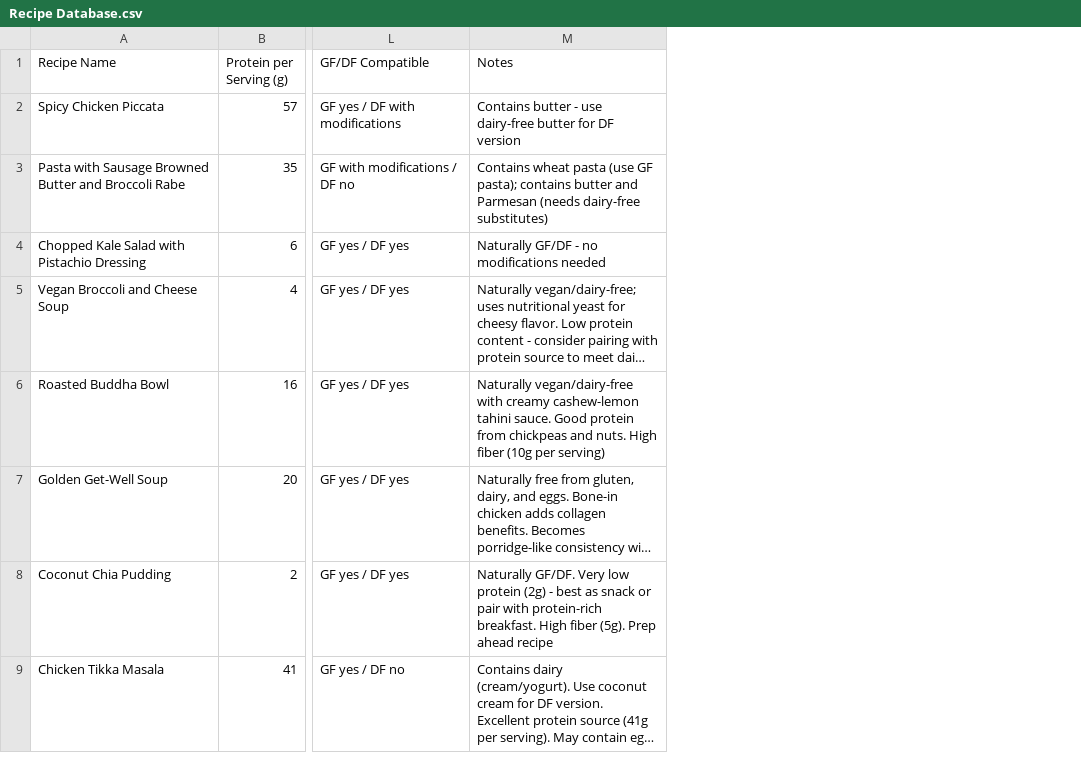
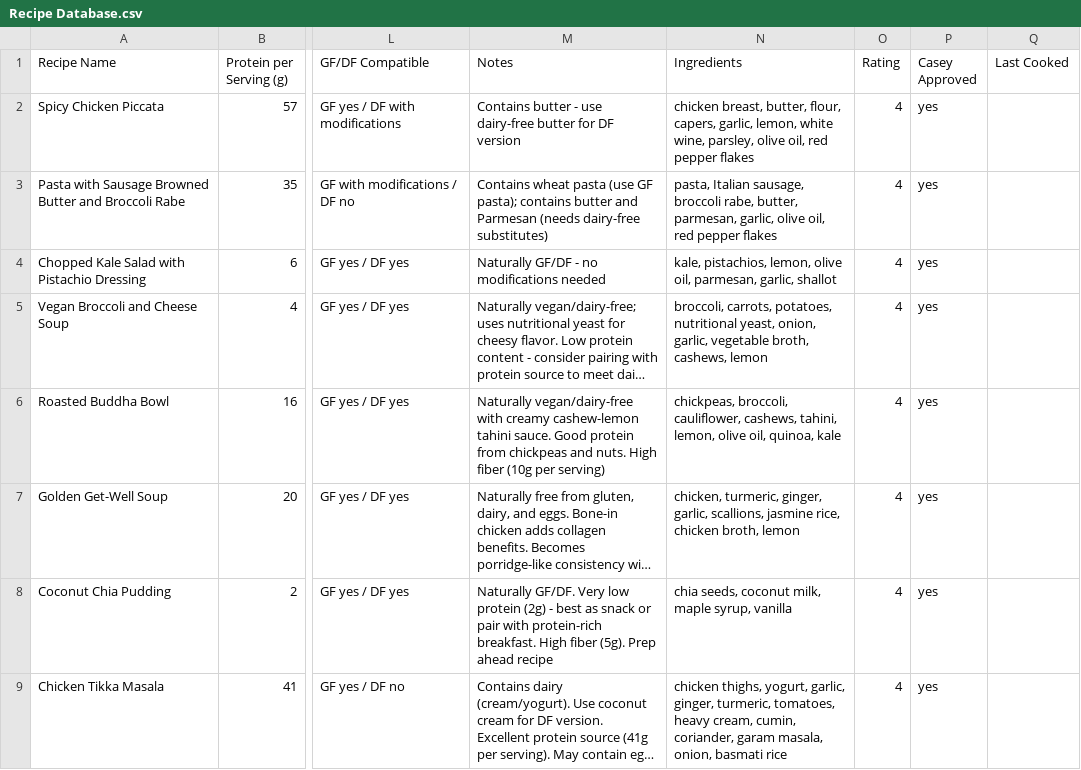
Before and after one commit to anpanozzo/meal_planning, a CSV file: data/Recipe Database.csv, drawn as a sheet; only a part is shown, gaps mark what is left out; long unchanged cells end in …; the diff names each change by its address in the sheet, - before the commit and + after, or states it on an @@ line.

```diff
--- a/data/Recipe Database.csv
+++ b/data/Recipe Database.csv
+column N (Ingredients), rows 2-9: chicken breast, butter, flour, capers, garlic, lemon, white wine, parsley, olive oil, red pepper flakes | pasta, Italian sausage, broccoli rabe, butter, parmesan, garlic, olive oil, red pepper flakes | kale, pistachios, lemon, olive oil, parmesan, garlic, shallot | broccoli, carrots, potatoes, nutritional yeast, onion, garlic, vegetable broth, cashews, lemon | chickpeas, broccoli, cauliflower, cashews, tahini, lemon, olive oil, quinoa, kale | chicken, turmeric, ginger, garlic, scallions, jasmine rice, chicken broth, lemon | chia seeds, coconut milk, maple syrup, vanilla | chicken thighs, yogurt, garlic, ginger, turmeric, tomatoes, heavy cream, cumin, coriander, garam masala, onion, basmati rice
+column O (Rating), rows 2-9: all 4
+column P (Casey Approved), rows 2-9: all yes
+column Q (Last Cooked), empty
```
Also changed, not shown: 1 other file.
